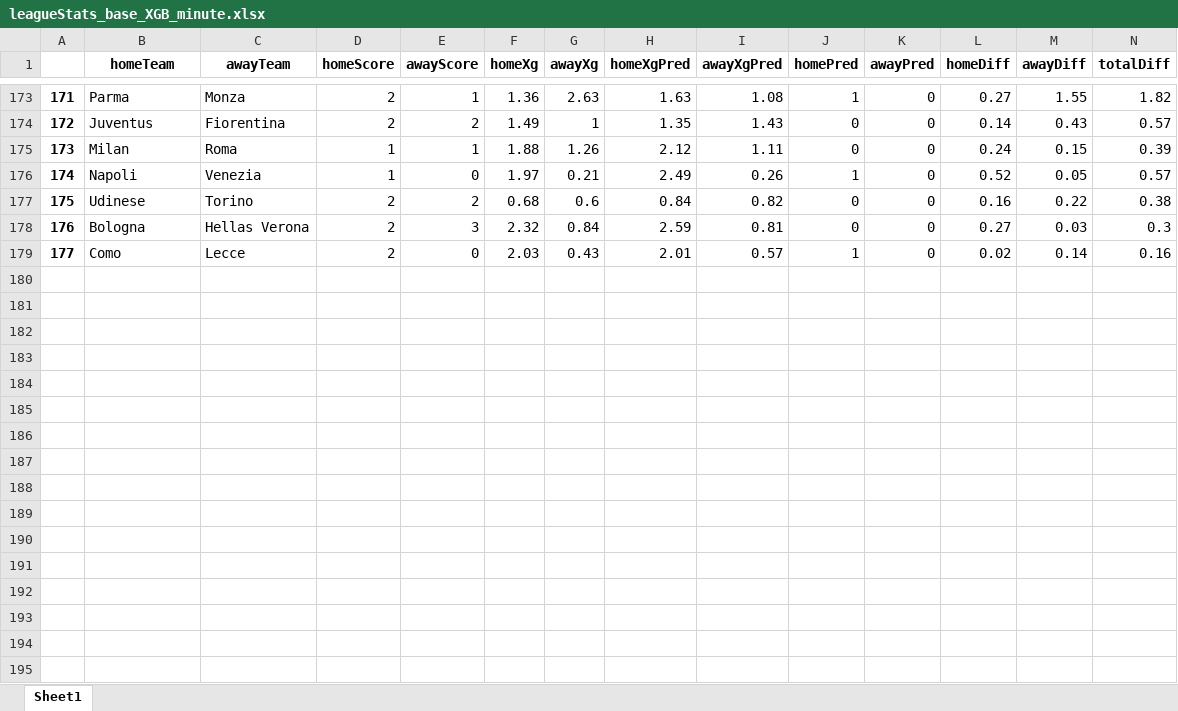
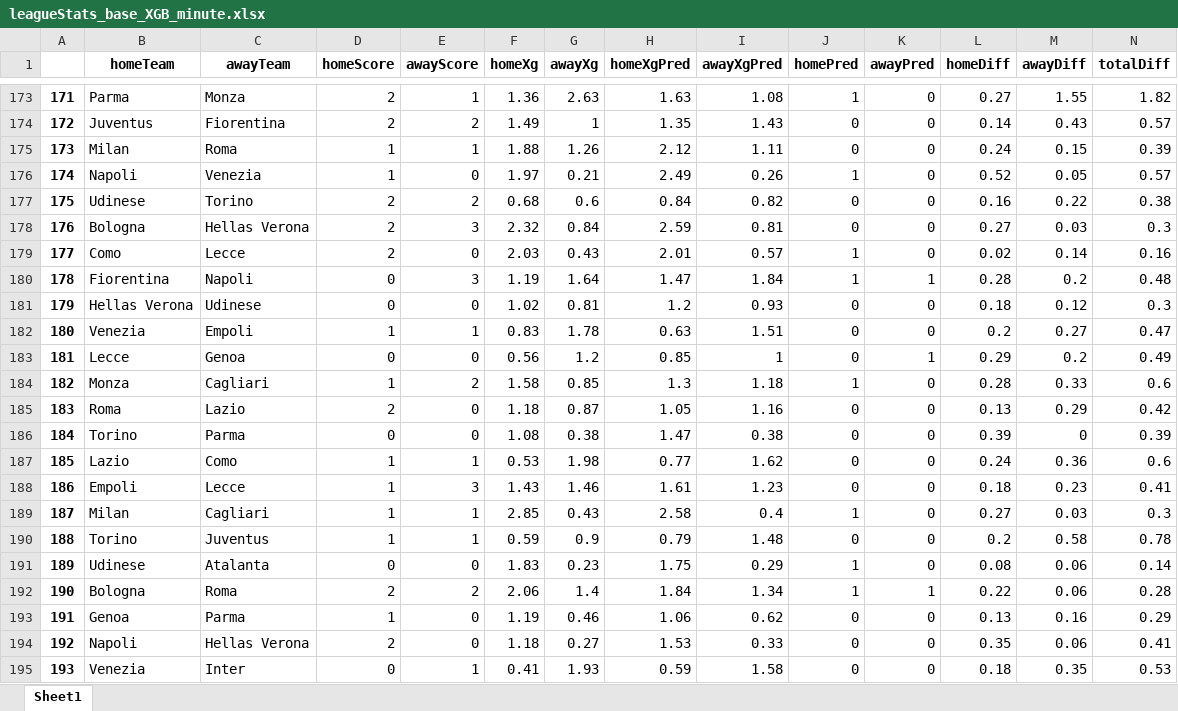
Before and after one commit to capo11/RedefiningxG, an Excel workbook: leagueStats/leagueStats_base_XGB_minute.xlsx, sheet Sheet1, drawn as a sheet; only a part is shown, gaps mark what is left out; values as stored, in another font and other column widths than the file's, no borders; rows hold the shown columns only; the diff names each change by its address in the sheet, - before the commit and + after, or states it on an @@ line.

```diff
--- a/leagueStats/leagueStats_base_XGB_minute.xlsx (sheet Sheet1)
+++ b/leagueStats/leagueStats_base_XGB_minute.xlsx (sheet Sheet1)
+row 180: 178 | Fiorentina | Napoli | 0 | 3 | 1.19 | 1.64 | 1.47 | 1.84 | 1 | 1 | 0.28 | 0.2 | 0.48
+row 181: 179 | Hellas Verona | Udinese | 0 | 0 | 1.02 | 0.81 | 1.2 | 0.93 | 0 | 0 | 0.18 | 0.12 | 0.3
+row 182: 180 | Venezia | Empoli | 1 | 1 | 0.83 | 1.78 | 0.63 | 1.51 | 0 | 0 | 0.2 | 0.27 | 0.47
+row 183: 181 | Lecce | Genoa | 0 | 0 | 0.56 | 1.2 | 0.85 | 1 | 0 | 1 | 0.29 | 0.2 | 0.49
+row 184: 182 | Monza | Cagliari | 1 | 2 | 1.58 | 0.85 | 1.3 | 1.18 | 1 | 0 | 0.28 | 0.33 | 0.6
+row 185: 183 | Roma | Lazio | 2 | 0 | 1.18 | 0.87 | 1.05 | 1.16 | 0 | 0 | 0.13 | 0.29 | 0.42
+row 186: 184 | Torino | Parma | 0 | 0 | 1.08 | 0.38 | 1.47 | 0.38 | 0 | 0 | 0.39 | 0 | 0.39
+row 187: 185 | Lazio | Como | 1 | 1 | 0.53 | 1.98 | 0.77 | 1.62 | 0 | 0 | 0.24 | 0.36 | 0.6
+row 188: 186 | Empoli | Lecce | 1 | 3 | 1.43 | 1.46 | 1.61 | 1.23 | 0 | 0 | 0.18 | 0.23 | 0.41
+row 189: 187 | Milan | Cagliari | 1 | 1 | 2.85 | 0.43 | 2.58 | 0.4 | 1 | 0 | 0.27 | 0.03 | 0.3
+row 190: 188 | Torino | Juventus | 1 | 1 | 0.59 | 0.9 | 0.79 | 1.48 | 0 | 0 | 0.2 | 0.58 | 0.78
+row 191: 189 | Udinese | Atalanta | 0 | 0 | 1.83 | 0.23 | 1.75 | 0.29 | 1 | 0 | 0.08 | 0.06 | 0.14
+row 192: 190 | Bologna | Roma | 2 | 2 | 2.06 | 1.4 | 1.84 | 1.34 | 1 | 1 | 0.22 | 0.06 | 0.28
+row 193: 191 | Genoa | Parma | 1 | 0 | 1.19 | 0.46 | 1.06 | 0.62 | 0 | 0 | 0.13 | 0.16 | 0.29
+row 194: 192 | Napoli | Hellas Verona | 2 | 0 | 1.18 | 0.27 | 1.53 | 0.33 | 0 | 0 | 0.35 | 0.06 | 0.41
+row 195: 193 | Venezia | Inter | 0 | 1 | 0.41 | 1.93 | 0.59 | 1.58 | 0 | 0 | 0.18 | 0.35 | 0.53
```
Also changed, not shown: leagueStats/leagueStats_base_XGB_full.xlsx.
